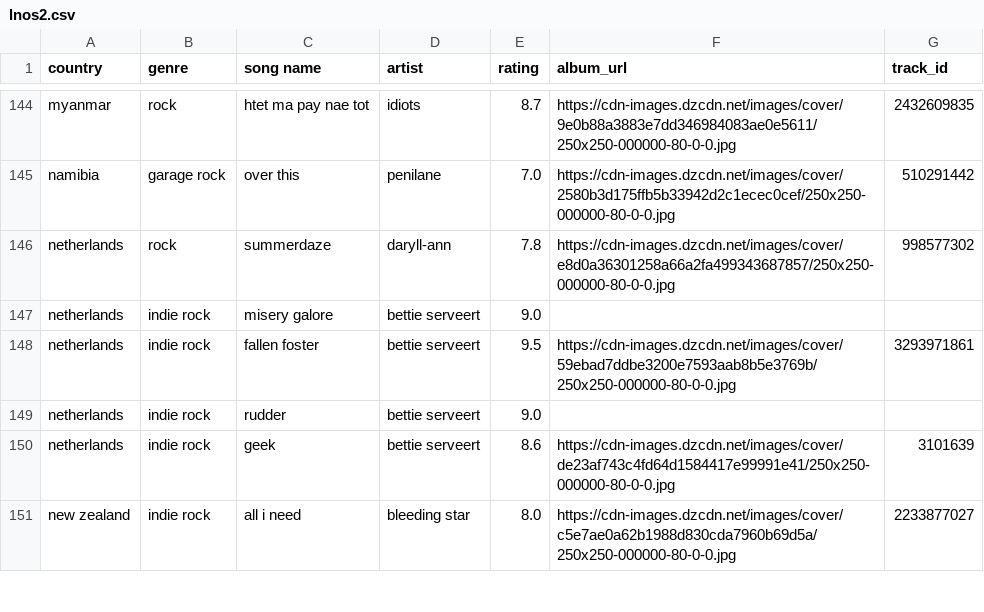
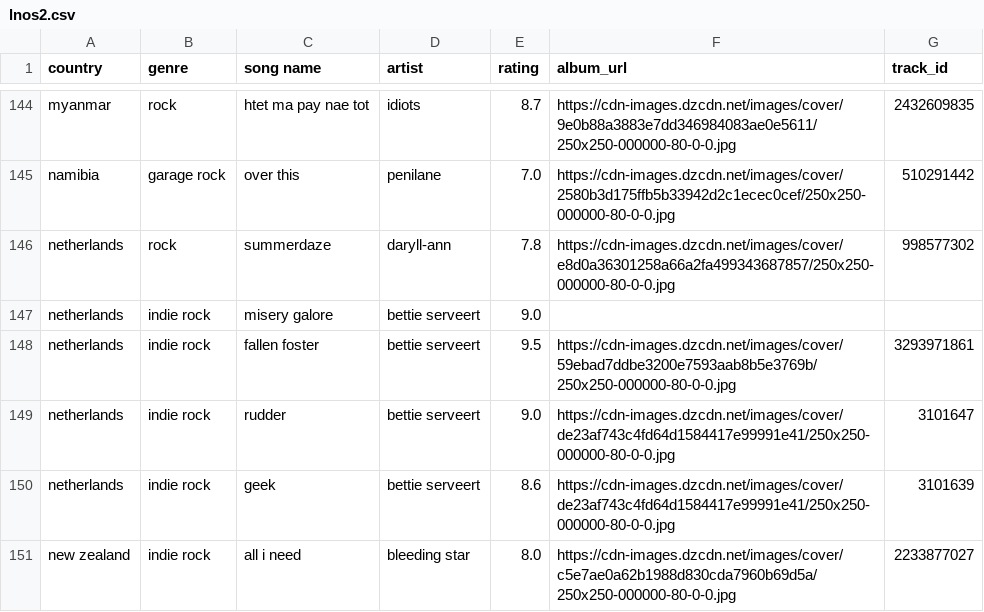
Before and after one commit to saladchalice/Alt-Around-the-World, a CSV file: public/data/lnos2.csv, drawn as a sheet; only a part is shown, gaps mark what is left out.

```diff
--- a/public/data/lnos2.csv
+++ b/public/data/lnos2.csv
@@ -148,3 +148,3 @@ netherlands,indie rock,misery galore,bettie serveert,9.0,,
 netherlands,indie rock,fallen foster,bettie serveert,9.5,https://cdn-images.dzcdn.net/images/cover/59ebad7ddbe3200e7593aab8b5e3769b/250x250-000000-80-0-0.jpg,3293971861
-netherlands,indie rock,rudder,bettie serveert,9.0,,
+netherlands,indie rock,rudder,bettie serveert,9.0,https://cdn-images.dzcdn.net/images/cover/de23af743c4fd64d1584417e99991e41/250x250-000000-80-0-0.jpg,3101647
 netherlands,indie rock,geek,bettie serveert,8.6,https://cdn-images.dzcdn.net/images/cover/de23af743c4fd64d1584417e99991e41/250x250-000000-80-0-0.jpg,3101639
```
